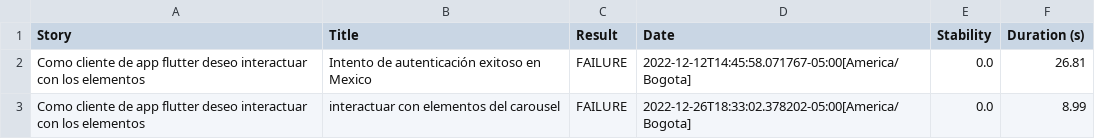
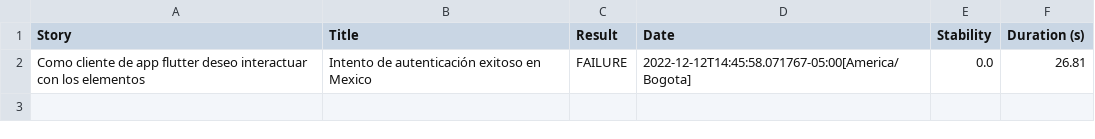
Before and after one commit to somospragma/qa-mobile-appium-screenplaybdd-interaccions-hybrid-apps, a CSV file: target/site/serenity/8a7999b80a66e6b549cd6da1f4051a4e01bec455fe679b82e58bd8765ef38eb9.csv, drawn as a sheet.

```diff
--- a/target/site/serenity/8a7999b80a66e6b549cd6da1f4051a4e01bec455fe679b82e58bd8765ef38eb9.csv
+++ b/target/site/serenity/8a7999b80a66e6b549cd6da1f4051a4e01bec455fe679b82e58bd8765ef38eb9.csv
@@ -2,2 +2 @@
 "Como cliente de app flutter deseo interactuar con los elementos","Intento de autenticación exitoso en Mexico","FAILURE","2022-12-12T14:45:58.071767-05:00[America/Bogota]","0.0","26.81"
-"Como cliente de app flutter deseo interactuar con los elementos","interactuar con elementos del carousel","FAILURE","2022-12-26T18:33:02.378202-05:00[America/Bogota]","0.0","8.99"
```
Also changed, not shown: target/site/serenity/01f5288b80adbd3af52a8ed68a4a616d3164f750229f80da1ef344382d948835.csv, target/site/serenity/ad41ecb1d6c6c791577ec937bb285e98110276e25e960f7061e962ebee9a8f18.csv, 36 other files.
